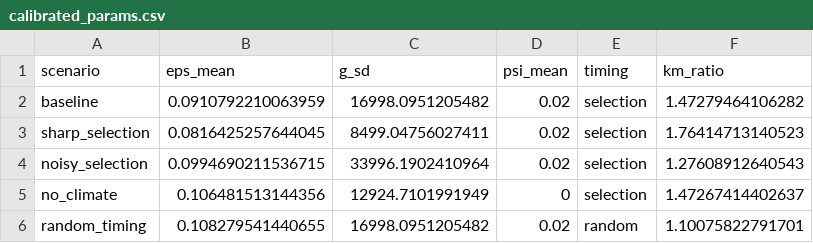
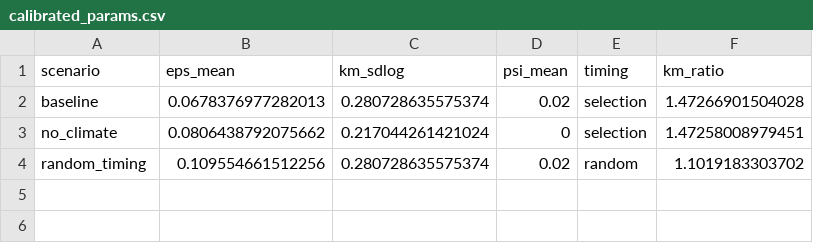
Before and after one commit to joris-klingen/ev_reb_model, a CSV file: output/calibrated_params.csv, drawn as a sheet.

```diff
--- a/output/calibrated_params.csv
+++ b/output/calibrated_params.csv
@@ -1,6 +1,4 @@
-scenario,eps_mean,g_sd,psi_mean,timing,km_ratio
-baseline,0.0910792210063959,16998.0951205482,0.02,selection,1.47279464106282
-sharp_selection,0.0816425257644045,8499.04756027411,0.02,selection,1.76414713140523
-noisy_selection,0.0994690211536715,33996.1902410964,0.02,selection,1.27608912640543
-no_climate,0.106481513144356,12924.7101991949,0,selection,1.47267414402637
-random_timing,0.108279541440655,16998.0951205482,0.02,random,1.10075822791701
+scenario,eps_mean,km_sdlog,psi_mean,timing,km_ratio
+baseline,0.0678376977282013,0.280728635575374,0.02,selection,1.47266901504028
+no_climate,0.0806438792075662,0.217044261421024,0,selection,1.47258008979451
+random_timing,0.109554661512256,0.280728635575374,0.02,random,1.1019183303702
```
Also changed, not shown: output/cohorts.csv, output/gain_curve.csv, 16 other files.
